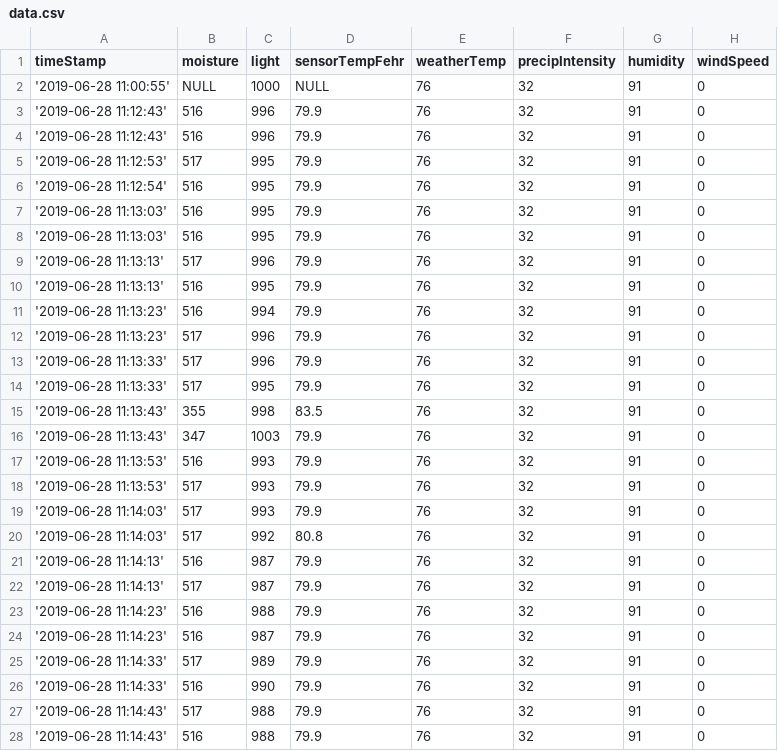
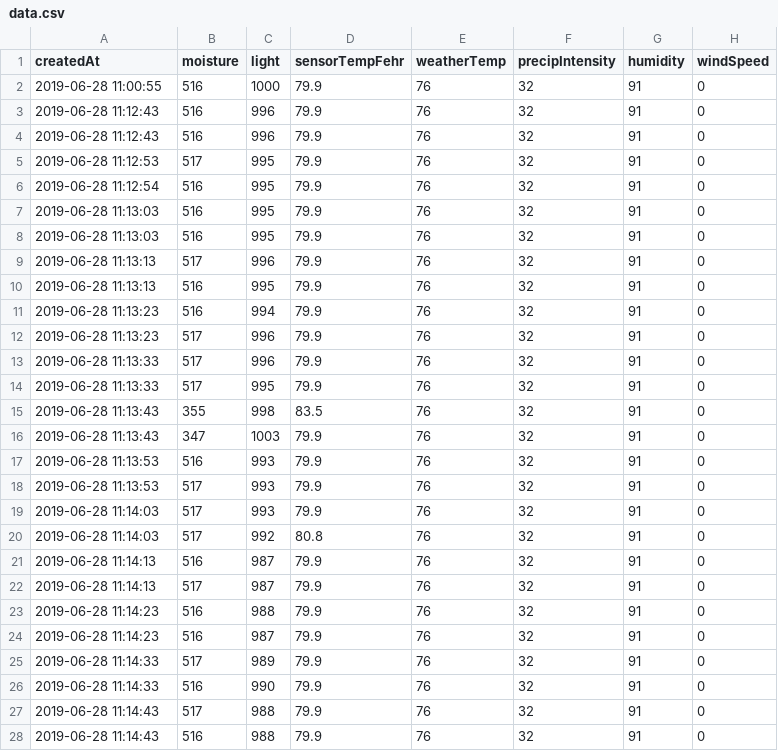
Before and after one commit to ryanccrawford/SmartPlants, a CSV file: scripts/data.csv, drawn as a sheet; only a part is shown; the diff covers the shown part only.

Commit message:
Seed data, plant routes and data rendering

```diff
--- a/scripts/data.csv
+++ b/scripts/data.csv
@@ -1,28 +1,28 @@
-timeStamp,moisture,light,sensorTempFehr,weatherTemp,precipIntensity,humidity,windSpeed
-'2019-06-28 11:00:55',NULL,1000,NULL,76,32,91,0
-'2019-06-28 11:12:43',516,996,79.9,76,32,91,0
-'2019-06-28 11:12:43',516,996,79.9,76,32,91,0
-'2019-06-28 11:12:53',517,995,79.9,76,32,91,0
-'2019-06-28 11:12:54',516,995,79.9,76,32,91,0
-'2019-06-28 11:13:03',516,995,79.9,76,32,91,0
-'2019-06-28 11:13:03',516,995,79.9,76,32,91,0
-'2019-06-28 11:13:13',517,996,79.9,76,32,91,0
-'2019-06-28 11:13:13',516,995,79.9,76,32,91,0
-'2019-06-28 11:13:23',516,994,79.9,76,32,91,0
-'2019-06-28 11:13:23',517,996,79.9,76,32,91,0
-'2019-06-28 11:13:33',517,996,79.9,76,32,91,0
-'2019-06-28 11:13:33',517,995,79.9,76,32,91,0
-'2019-06-28 11:13:43',355,998,83.5,76,32,91,0
-'2019-06-28 11:13:43',347,1003,79.9,76,32,91,0
-'2019-06-28 11:13:53',516,993,79.9,76,32,91,0
-'2019-06-28 11:13:53',517,993,79.9,76,32,91,0
-'2019-06-28 11:14:03',517,993,79.9,76,32,91,0
-'2019-06-28 11:14:03',517,992,80.8,76,32,91,0
-'2019-06-28 11:14:13',516,987,79.9,76,32,91,0
-'2019-06-28 11:14:13',517,987,79.9,76,32,91,0
-'2019-06-28 11:14:23',516,988,79.9,76,32,91,0
-'2019-06-28 11:14:23',516,987,79.9,76,32,91,0
-'2019-06-28 11:14:33',517,989,79.9,76,32,91,0
-'2019-06-28 11:14:33',516,990,79.9,76,32,91,0
-'2019-06-28 11:14:43',517,988,79.9,76,32,91,0
-'2019-06-28 11:14:43',516,988,79.9,76,32,91,0
+createdAt,moisture,light,sensorTempFehr,weatherTemp,precipIntensity,humidity,windSpeed
+2019-06-28 11:00:55,516,1000,79.9,76,32,91,0
+2019-06-28 11:12:43,516,996,79.9,76,32,91,0
+2019-06-28 11:12:43,516,996,79.9,76,32,91,0
+2019-06-28 11:12:53,517,995,79.9,76,32,91,0
+2019-06-28 11:12:54,516,995,79.9,76,32,91,0
+2019-06-28 11:13:03,516,995,79.9,76,32,91,0
+2019-06-28 11:13:03,516,995,79.9,76,32,91,0
+2019-06-28 11:13:13,517,996,79.9,76,32,91,0
+2019-06-28 11:13:13,516,995,79.9,76,32,91,0
+2019-06-28 11:13:23,516,994,79.9,76,32,91,0
+2019-06-28 11:13:23,517,996,79.9,76,32,91,0
+2019-06-28 11:13:33,517,996,79.9,76,32,91,0
+2019-06-28 11:13:33,517,995,79.9,76,32,91,0
+2019-06-28 11:13:43,355,998,83.5,76,32,91,0
+2019-06-28 11:13:43,347,1003,79.9,76,32,91,0
+2019-06-28 11:13:53,516,993,79.9,76,32,91,0
+2019-06-28 11:13:53,517,993,79.9,76,32,91,0
+2019-06-28 11:14:03,517,993,79.9,76,32,91,0
+2019-06-28 11:14:03,517,992,80.8,76,32,91,0
+2019-06-28 11:14:13,516,987,79.9,76,32,91,0
+2019-06-28 11:14:13,517,987,79.9,76,32,91,0
+2019-06-28 11:14:23,516,988,79.9,76,32,91,0
+2019-06-28 11:14:23,516,987,79.9,76,32,91,0
+2019-06-28 11:14:33,517,989,79.9,76,32,91,0
+2019-06-28 11:14:33,516,990,79.9,76,32,91,0
+2019-06-28 11:14:43,517,988,79.9,76,32,91,0
+2019-06-28 11:14:43,516,988,79.9,76,32,91,0
```
Also changed, not shown: 40 edited cells elsewhere in this file, 8 other files.
